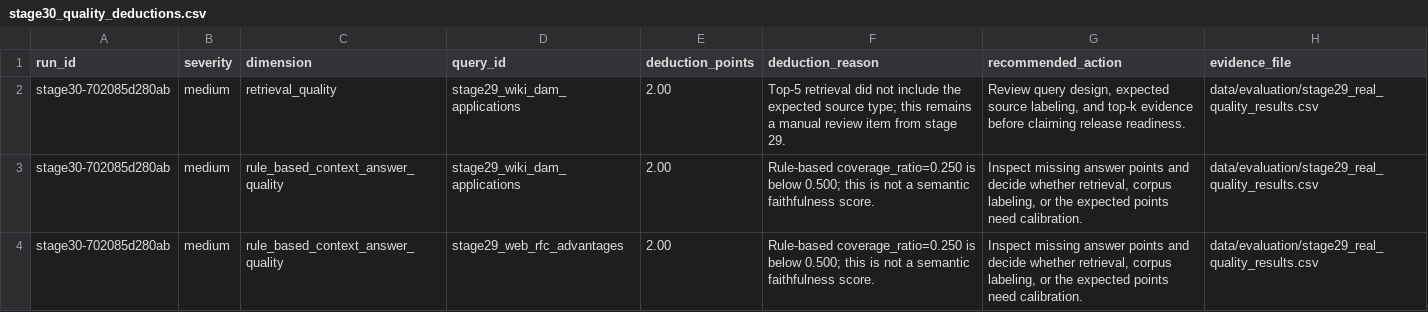
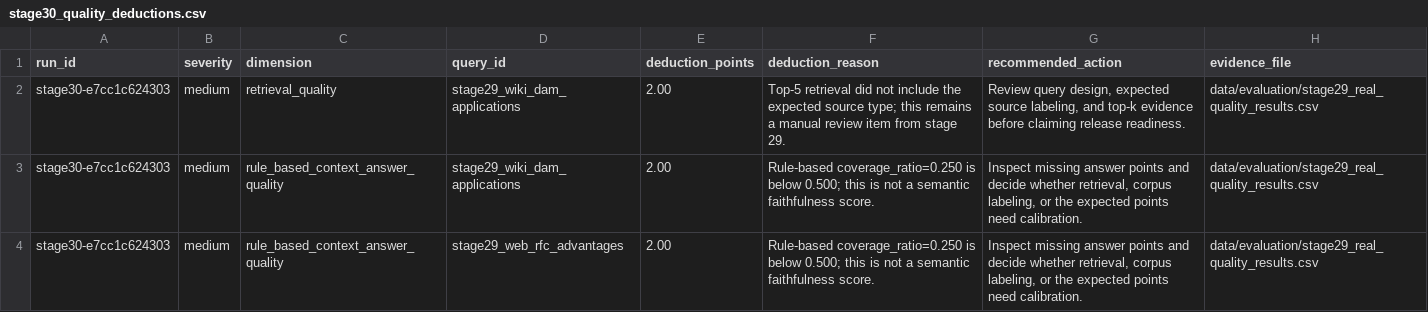
Before and after one commit to CxcTHU/rfc-rag-agent, a CSV file: data/evaluation/stage30_quality_deductions.csv, drawn as a sheet.

```diff
--- a/data/evaluation/stage30_quality_deductions.csv
+++ b/data/evaluation/stage30_quality_deductions.csv
@@ -1,4 +1,4 @@
 run_id,severity,dimension,query_id,deduction_points,deduction_reason,recommended_action,evidence_file
-stage30-702085d280ab,medium,retrieval_quality,stage29_wiki_dam_applications,2.00,Top-5 retrieval did not include the expected source type; this remains a manual review item from stage 29.,"Review query design, expected source labeling, and top-k evidence before claiming release readiness.",data/evaluation/stage29_real_quality_results.csv
-stage30-702085d280ab,medium,rule_based_context_answer_quality,stage29_wiki_dam_applications,2.00,Rule-based coverage_ratio=0.250 is below 0.500; this is not a semantic faithfulness score.,"Inspect missing answer points and decide whether retrieval, corpus labeling, or the expected points need calibration.",data/evaluation/stage29_real_quality_results.csv
-stage30-702085d280ab,medium,rule_based_context_answer_quality,stage29_web_rfc_advantages,2.00,Rule-based coverage_ratio=0.250 is below 0.500; this is not a semantic faithfulness score.,"Inspect missing answer points and decide whether retrieval, corpus labeling, or the expected points need calibration.",data/evaluation/stage29_real_quality_results.csv
+stage30-e7cc1c624303,medium,retrieval_quality,stage29_wiki_dam_applications,2.00,Top-5 retrieval did not include the expected source type; this remains a manual review item from stage 29.,"Review query design, expected source labeling, and top-k evidence before claiming release readiness.",data/evaluation/stage29_real_quality_results.csv
+stage30-e7cc1c624303,medium,rule_based_context_answer_quality,stage29_wiki_dam_applications,2.00,Rule-based coverage_ratio=0.250 is below 0.500; this is not a semantic faithfulness score.,"Inspect missing answer points and decide whether retrieval, corpus labeling, or the expected points need calibration.",data/evaluation/stage29_real_quality_results.csv
+stage30-e7cc1c624303,medium,rule_based_context_answer_quality,stage29_web_rfc_advantages,2.00,Rule-based coverage_ratio=0.250 is below 0.500; this is not a semantic faithfulness score.,"Inspect missing answer points and decide whether retrieval, corpus labeling, or the expected points need calibration.",data/evaluation/stage29_real_quality_results.csv
```
Also changed, not shown: data/evaluation/stage30_quality_scores.csv, data/evaluation/stage30_quality_summary.csv, 37 other files.
